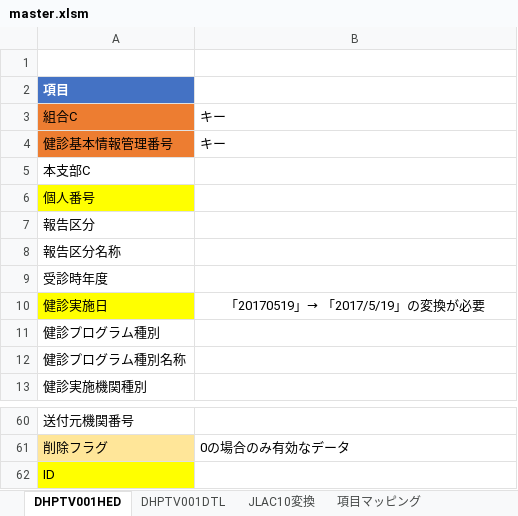
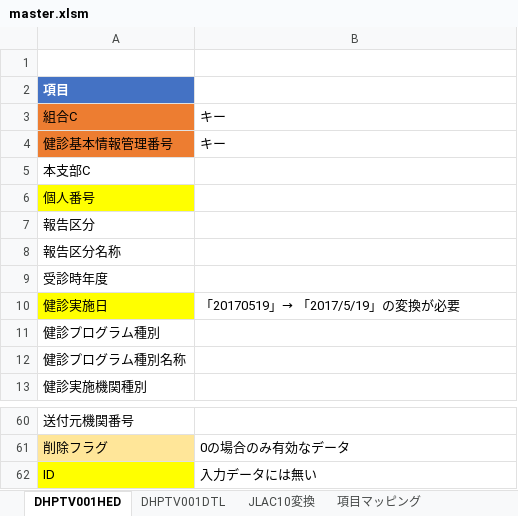
Before and after one commit to ma2naotama/scc_bo_bpf_convert, an Excel workbook: ConvertDaiwaForBPF/bin/Debug/_master/master.xlsm, sheet DHPTV001HED, drawn as a sheet; only a part is shown, gaps mark what is left out; values as stored, in another font and other column widths than the file's, no borders; charts and pictures not drawn; the diff names each change by its address in the sheet, - before the commit and + after, or states it on an @@ line.

```diff
--- a/ConvertDaiwaForBPF/bin/Debug/_master/master.xlsm (sheet DHPTV001HED)
+++ b/ConvertDaiwaForBPF/bin/Debug/_master/master.xlsm (sheet DHPTV001HED)
-B10 alignment: center
+B10 alignment: left
-B62: (empty)
+B62: 入力データには無い
```
Also changed, not shown: 12 other files.
